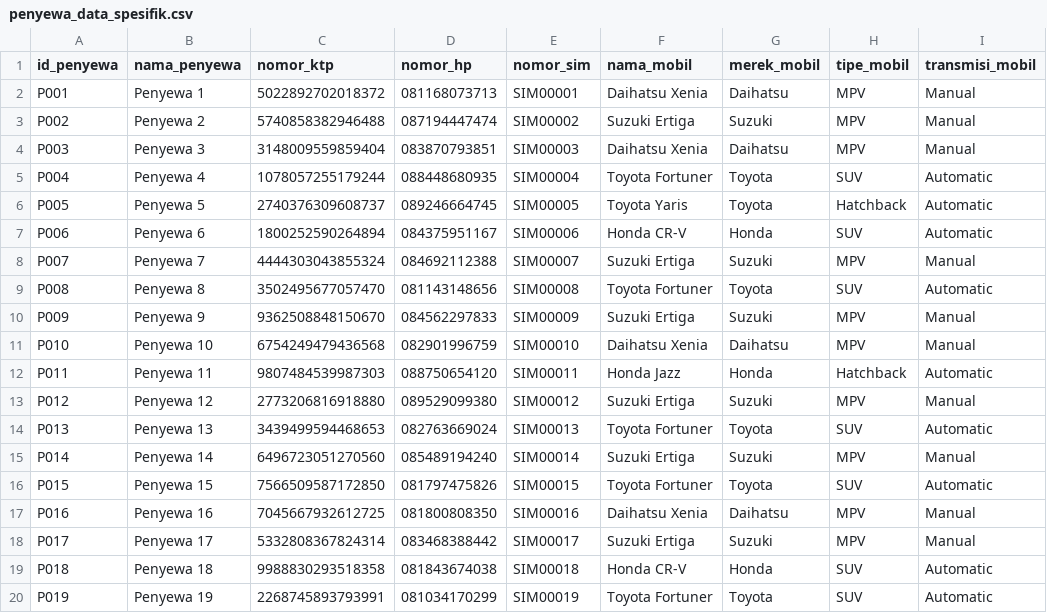
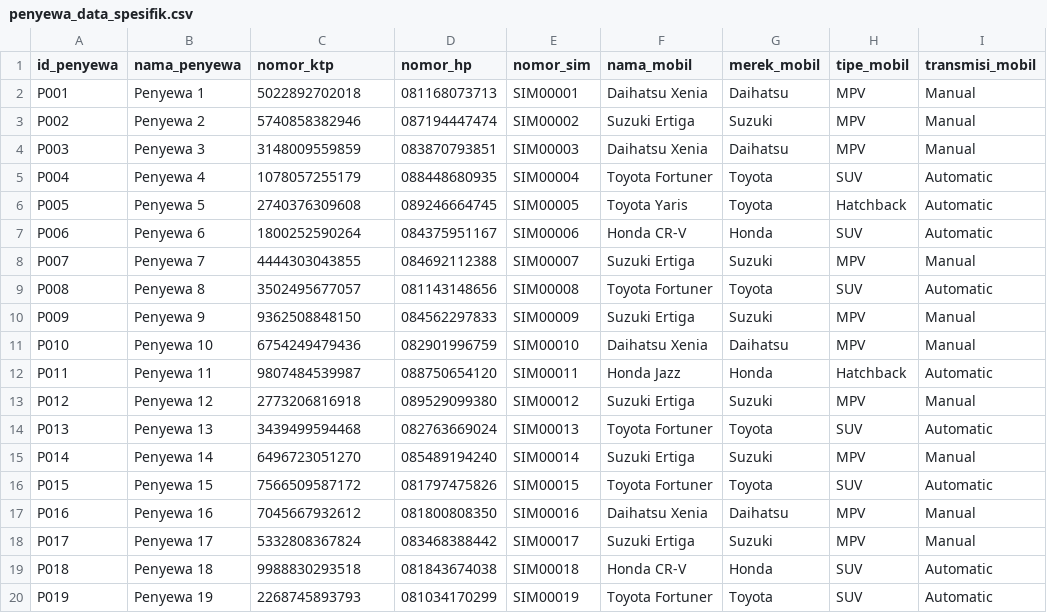
Before and after one commit to Meisterbogen21/python8, a CSV file: penyewa_data_spesifik.csv, drawn as a sheet; only a part is shown; the diff names each change by its address in the sheet, - before the commit and + after, or states it on an @@ line.

Commit message:
Update penyewa_data_spesifik.csv

```diff
--- a/penyewa_data_spesifik.csv
+++ b/penyewa_data_spesifik.csv
-C2 (nomor_ktp): 5022892702018372
+C2 (nomor_ktp): 5022892702018
-C3 (nomor_ktp): 5740858382946488
+C3 (nomor_ktp): 5740858382946
-C4 (nomor_ktp): 3148009559859404
+C4 (nomor_ktp): 3148009559859
-C5 (nomor_ktp): 1078057255179244
+C5 (nomor_ktp): 1078057255179
-C6 (nomor_ktp): 2740376309608737
+C6 (nomor_ktp): 2740376309608
-C7 (nomor_ktp): 1800252590264894
+C7 (nomor_ktp): 1800252590264
-C8 (nomor_ktp): 4444303043855324
+C8 (nomor_ktp): 4444303043855
-C9 (nomor_ktp): 3502495677057470
+C9 (nomor_ktp): 3502495677057
-C10 (nomor_ktp): 9362508848150670
+C10 (nomor_ktp): 9362508848150
-C11 (nomor_ktp): 6754249479436568
+C11 (nomor_ktp): 6754249479436
-C12 (nomor_ktp): 9807484539987303
+C12 (nomor_ktp): 9807484539987
-C13 (nomor_ktp): 2773206816918880
+C13 (nomor_ktp): 2773206816918
-C14 (nomor_ktp): 3439499594468653
+C14 (nomor_ktp): 3439499594468
-C15 (nomor_ktp): 6496723051270560
+C15 (nomor_ktp): 6496723051270
-C16 (nomor_ktp): 7566509587172850
+C16 (nomor_ktp): 7566509587172
-C17 (nomor_ktp): 7045667932612725
+C17 (nomor_ktp): 7045667932612
-C18 (nomor_ktp): 5332808367824314
+C18 (nomor_ktp): 5332808367824
-C19 (nomor_ktp): 9988830293518358
+C19 (nomor_ktp): 9988830293518
-C20 (nomor_ktp): 2268745893793991
+C20 (nomor_ktp): 2268745893793
```
